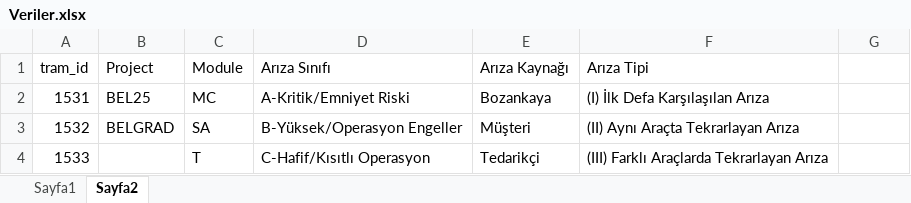
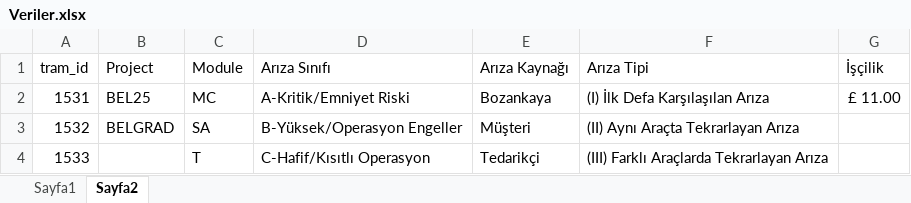
Before and after one commit to fthrkn6/SSHTakip, an Excel workbook: data/belgrad/Veriler.xlsx, sheet Sayfa2, drawn as a sheet; only a part is shown; values as stored, in another font and other column widths than the file's, no borders; the diff names each change by its address in the sheet, - before the commit and + after, or states it on an @@ line.

```diff
--- a/data/belgrad/Veriler.xlsx (sheet Sayfa2)
+++ b/data/belgrad/Veriler.xlsx (sheet Sayfa2)
-G1: (empty)
+G1: İşçilik
-G2 (İşçilik): (empty)
+G2 (İşçilik): £ 11.00
```
Also changed, not shown: data/gebze/Veriler.xlsx, data/iasi/Veriler.xlsx, 16 other files.
